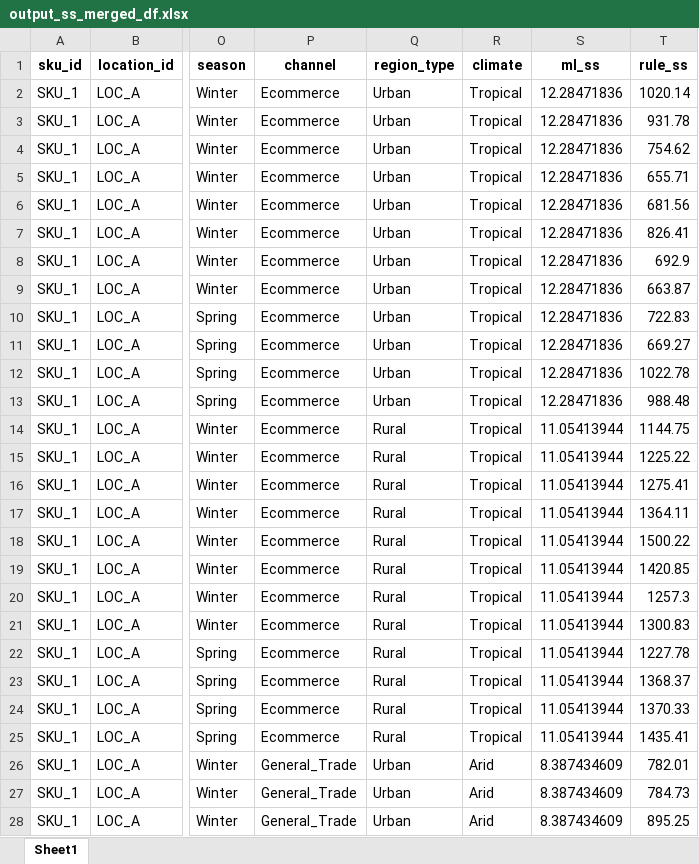
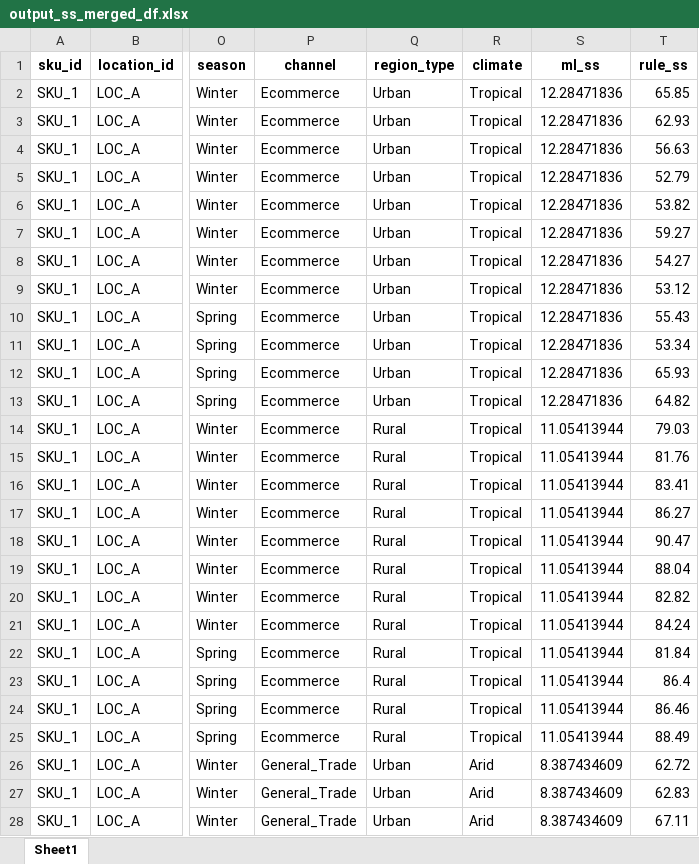
Before and after one commit to Acies-Rishikesh/safety_stock_module, an Excel workbook: output_ss_merged_df.xlsx, sheet Sheet1, drawn as a sheet; only a part is shown, gaps mark what is left out; values as stored, in another font and other column widths than the file's, no borders; the diff covers the shown part only; the diff names each change by its address in the sheet, - before the commit and + after, or states it on an @@ line.

```diff
--- a/output_ss_merged_df.xlsx (sheet Sheet1)
+++ b/output_ss_merged_df.xlsx (sheet Sheet1)
-T2 (rule_ss): 1020.14
+T2 (rule_ss): 65.85
-T3 (rule_ss): 931.78
+T3 (rule_ss): 62.93
-T4 (rule_ss): 754.62
+T4 (rule_ss): 56.63
-T5 (rule_ss): 655.71
+T5 (rule_ss): 52.79
-T6 (rule_ss): 681.56
+T6 (rule_ss): 53.82
-T7 (rule_ss): 826.41
+T7 (rule_ss): 59.27
-T8 (rule_ss): 692.9
+T8 (rule_ss): 54.27
-T9 (rule_ss): 663.87
+T9 (rule_ss): 53.12
-T10 (rule_ss): 722.83
+T10 (rule_ss): 55.43
-T11 (rule_ss): 669.27
+T11 (rule_ss): 53.34
-T12 (rule_ss): 1022.78
+T12 (rule_ss): 65.93
-T13 (rule_ss): 988.48
+T13 (rule_ss): 64.82
-T14 (rule_ss): 1144.75
+T14 (rule_ss): 79.03
-T15 (rule_ss): 1225.22
+T15 (rule_ss): 81.76
-T16 (rule_ss): 1275.41
+T16 (rule_ss): 83.41
-T17 (rule_ss): 1364.11
+T17 (rule_ss): 86.27
-T18 (rule_ss): 1500.22
+T18 (rule_ss): 90.47
-T19 (rule_ss): 1420.85
+T19 (rule_ss): 88.04
-T20 (rule_ss): 1257.3
+T20 (rule_ss): 82.82
-T21 (rule_ss): 1300.83
+T21 (rule_ss): 84.24
-T22 (rule_ss): 1227.78
+T22 (rule_ss): 81.84
-T23 (rule_ss): 1368.37
+T23 (rule_ss): 86.4
-T24 (rule_ss): 1370.33
+T24 (rule_ss): 86.46
-T25 (rule_ss): 1435.41
+T25 (rule_ss): 88.49
-T26 (rule_ss): 782.01
+T26 (rule_ss): 62.72
-T27 (rule_ss): 784.73
+T27 (rule_ss): 62.83
-T28 (rule_ss): 895.25
+T28 (rule_ss): 67.11
```
Also changed, not shown: 405 edited cells elsewhere in this sheet, final.xlsx, 13 other files.
